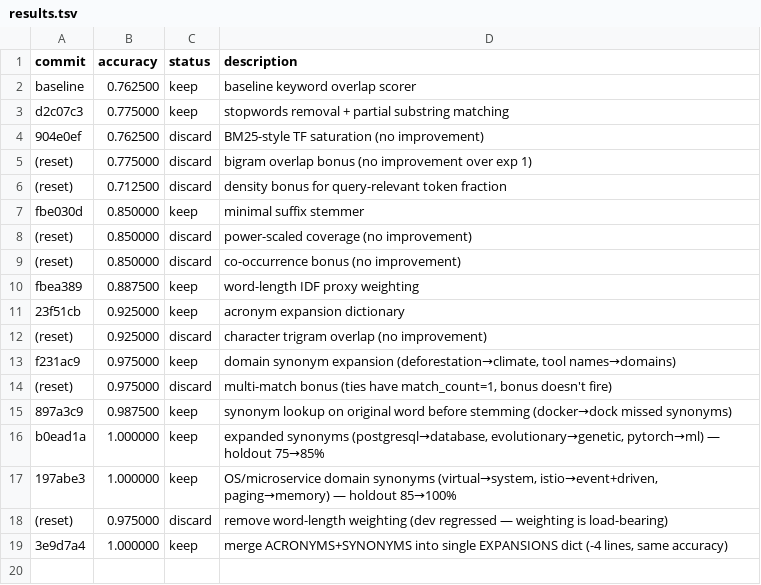
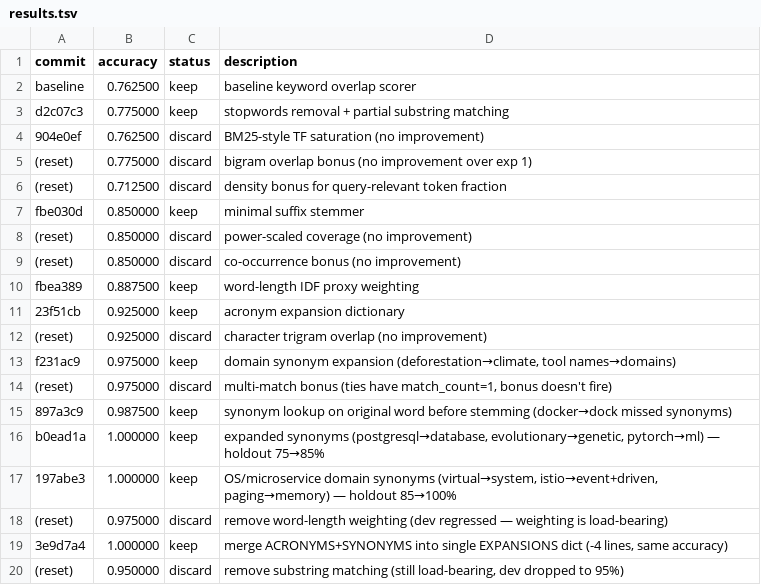
Before and after one commit to markusstrasser/agent-infra, a TSV file: experiments/toy-scorer/results.tsv, drawn as a sheet.

Commit message:
[autoresearch] Log experiment 18 + update LEARNINGS.md — system saturated at 100%/100%

```diff
--- a/experiments/toy-scorer/results.tsv
+++ b/experiments/toy-scorer/results.tsv
@@ -19 +19,2 @@ b0ead1a	1.000000	keep	expanded synonyms (postgresql→database, evolutionary→g
 3e9d7a4	1.000000	keep	merge ACRONYMS+SYNONYMS into single EXPANSIONS dict (-4 lines, same accuracy)
+(reset)	0.950000	discard	remove substring matching (still load-bearing, dev dropped to 95%)
```
Also changed, not shown: 1 other file.
